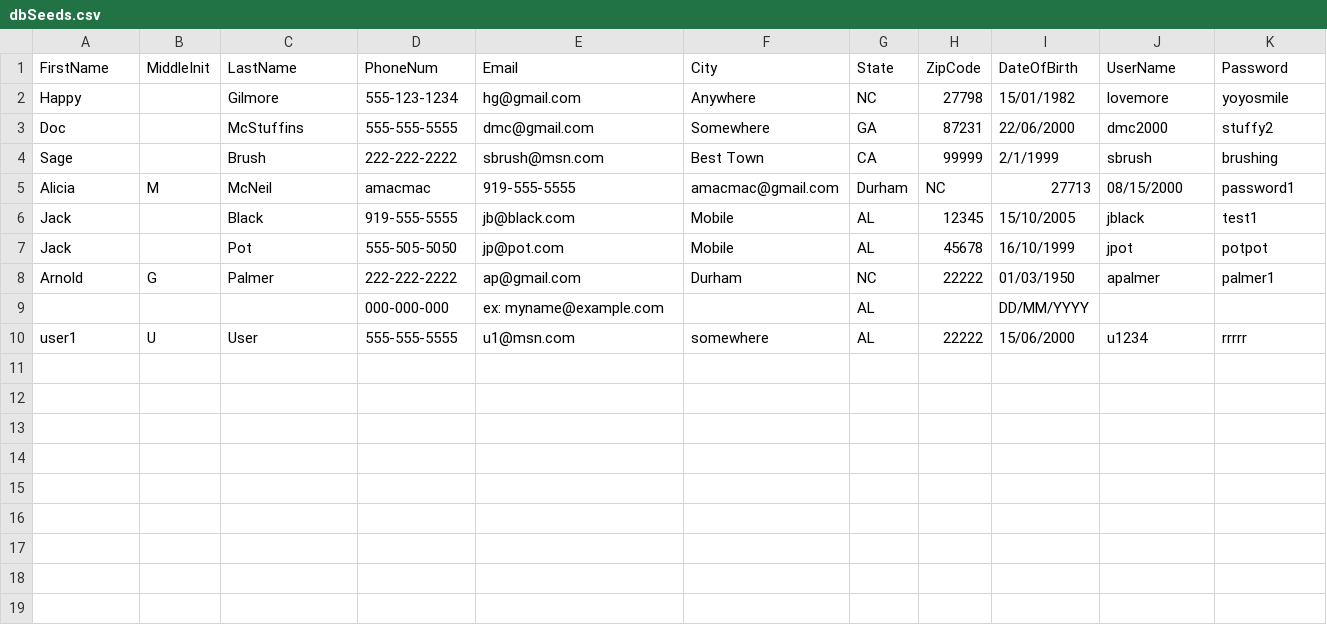
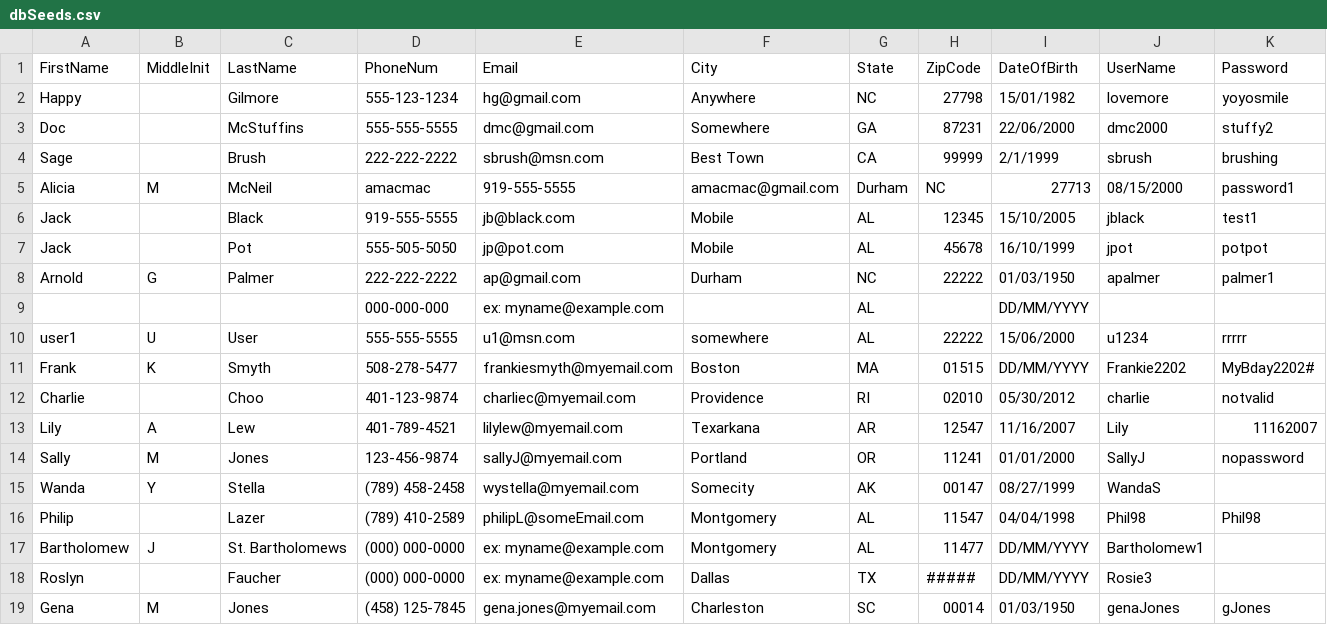
Before and after one commit to makaelamyers97/CS-335-Software-Engineering---Dating-App, a CSV file: assets/dbSeeds.csv, drawn as a sheet; the diff names each change by its address in the sheet, - before the commit and + after, or states it on an @@ line.

```diff
--- a/assets/dbSeeds.csv
+++ b/assets/dbSeeds.csv
+row 11: Frank | K | Smyth | 508-278-5477 | frankiesmyth@myemail.com | Boston | MA | 01515 | DD/MM/YYYY | Frankie2202 | MyBday2202#
+row 12: Charlie |  | Choo | 401-123-9874 | charliec@myemail.com | Providence | RI | 02010 | 05/30/2012 | charlie | notvalid
+row 13: Lily | A | Lew | 401-789-4521 | lilylew@myemail.com | Texarkana | AR | 12547 | 11/16/2007 | Lily | 11162007
+row 14: Sally | M | Jones | 123-456-9874 | sallyJ@myemail.com | Portland | OR | 11241 | 01/01/2000 | SallyJ | nopassword
+row 15: Wanda | Y | Stella | (789) 458-2458 | wystella@myemail.com | Somecity | AK | 00147 | 08/27/1999 | WandaS
+row 16: Philip |  | Lazer | (789) 410-2589 | philipL@someEmail.com | Montgomery | AL | 11547 | 04/04/1998 | Phil98 | Phil98
+row 17: Bartholomew | J | St. Bartholomews | (000) 000-0000 | ex: myname@example.com | Montgomery | AL | 11477 | DD/MM/YYYY | Bartholomew1
+row 18: Roslyn |  | Faucher | (000) 000-0000 | ex: myname@example.com | Dallas | TX | ##### | DD/MM/YYYY | Rosie3
+row 19: Gena | M | Jones | (458) 125-7845 | gena.jones@myemail.com | Charleston | SC | 00014 | 01/03/1950 | genaJones | gJones
```
Also changed, not shown: 7 other files.
